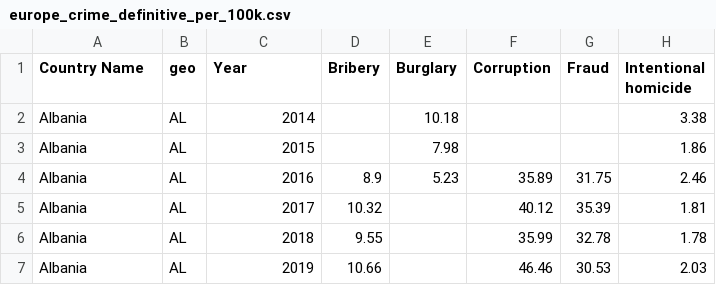
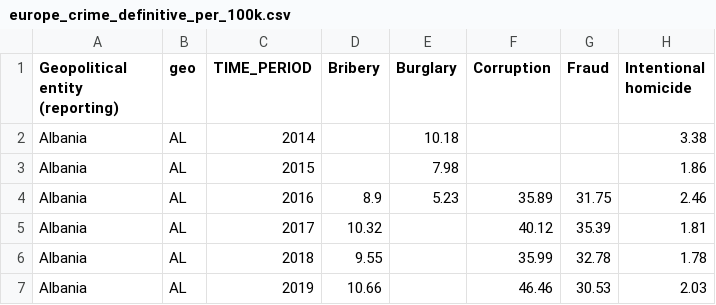
Before and after one commit to JR9142/InfoVis_Datastory, a CSV file: docs/europe_crime_definitive_per_100k.csv, drawn as a sheet; only a part is shown; the diff names each change by its address in the sheet, - before the commit and + after, or states it on an @@ line.

```diff
--- a/docs/europe_crime_definitive_per_100k.csv
+++ b/docs/europe_crime_definitive_per_100k.csv
-A1: Country Name
+A1: Geopolitical entity (reporting)
-C1: Year
+C1: TIME_PERIOD
```
Also changed, not shown: docs/europe_justice_per_100k.csv, 23 other files.
